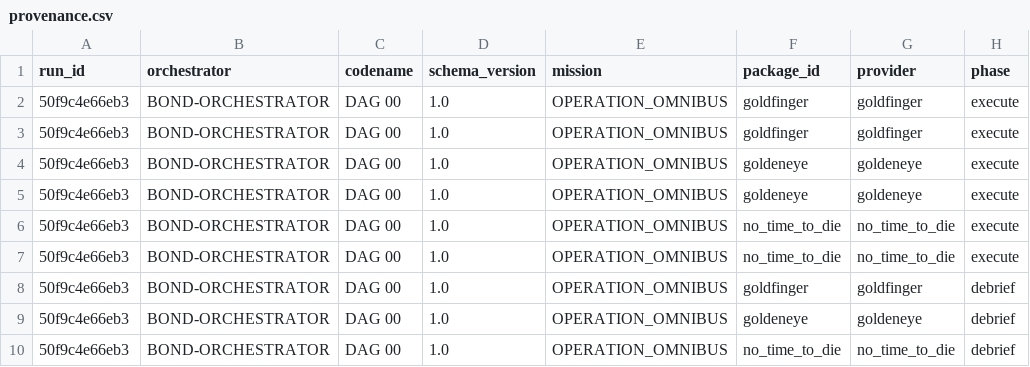
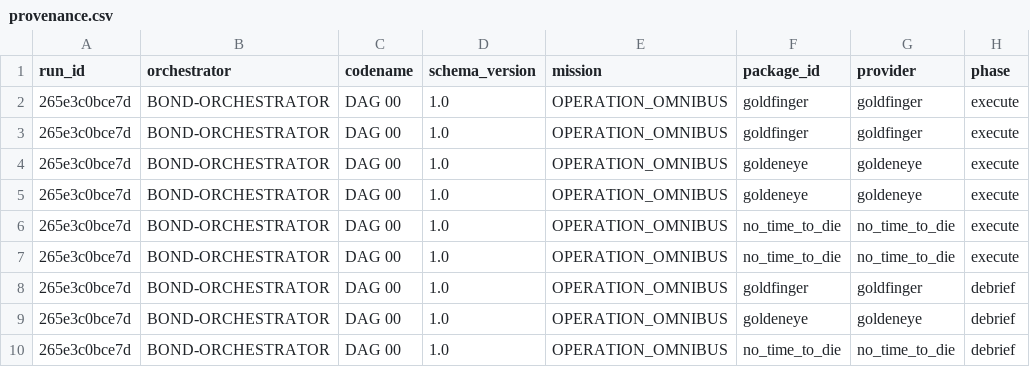
Before and after one commit to docxology/bond-orchestrator, a CSV file: output/data/provenance/provenance.csv, drawn as a sheet; only a part is shown; the diff names each change by its address in the sheet, - before the commit and + after, or states it on an @@ line.

Commit message:
feat(bond-orchestrator): round-2 hardening — definition-hash checkpoint resume, empty-mission + run-id fixes, manuscript depth (DAG 00)
- C1 closed: manifest records a full-mission definition_hash
  (protocol.mission_fingerprint); resume fails loudly on any mismatch
  (incl. legacy hashless dirs) instead of replaying stale steps.
- build_film_graph rejects zero-package missions (was a vacuously-green
  fail-open all-pass).
- derive_run_id fingerprints the full mission definition (name+packages+edges),
  not just name+package-ids, so differently-shaped missions can't collide.
- Provenance/README/AGENTS/manuscript prose: 'mission_io-equivalent' and
  'schema-identical stand-in' softened to the truth — independent,
  non-delegating writer (V1 prose, D1, D2).
- Manuscript: live RESULT_PACKAGE_RESULTS table + RESULT_DAG_FIGURE text
  figure in 3.1/3.6; honest Limitations & Uncertainty 7.4; 2.3 documents
  the hash-bound resume.
- 5 new regression/negative-control tests (178 total). Gates: 99.03% cov,
  ruff check/format + mypy src/scripts clean.

```diff
--- a/output/data/provenance/provenance.csv
+++ b/output/data/provenance/provenance.csv
-A2:A10 (run_id): 50f9c4e66eb3
+A2:A10 (run_id): 265e3c0bce7d
```
Also changed, not shown: 24 other files.
